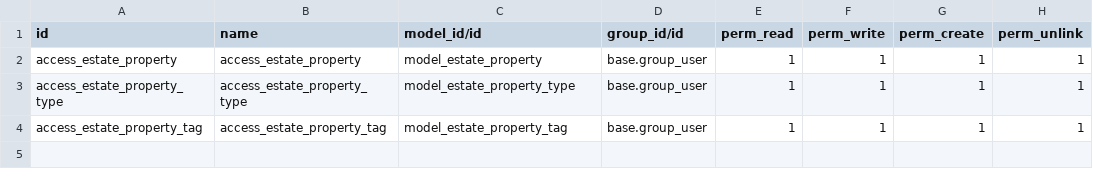
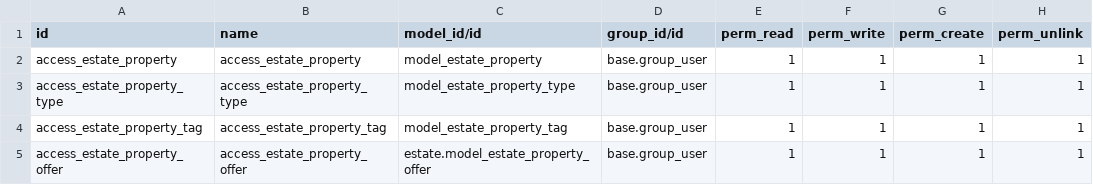
Before and after one commit to fena-odoo/tutorials, a CSV file: estate/security/ir.model.access.csv, drawn as a sheet; the diff names each change by its address in the sheet, - before the commit and + after, or states it on an @@ line.

Commit message:
chapter 7 add offers

```diff
--- a/estate/security/ir.model.access.csv
+++ b/estate/security/ir.model.access.csv
+row 5: access_estate_property_offer | access_estate_property_offer | estate.model_estate_property_offer | base.group_user | 1 | 1 | 1 | 1
```
Also changed, not shown: 6 other files.
